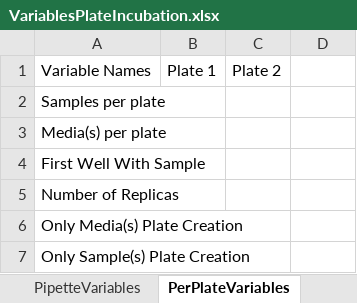
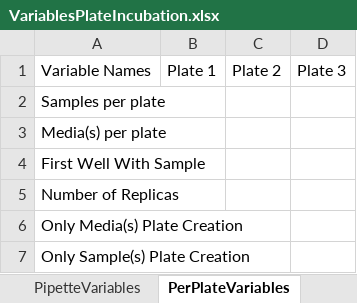
Before and after one commit to BiocomputationLab/LAPrepository, an Excel workbook: LAPEntries/LAP-CellMediaInoculation-OT2-2.0.0/VariablesPlateIncubation.xlsx, sheet PerPlateVariables, drawn as a sheet; values as stored, in another font and other column widths than the file's, no borders; table styles not drawn; the diff names each change by its address in the sheet, - before the commit and + after, or states it on an @@ line.

```diff
--- a/LAPEntries/LAP-CellMediaInoculation-OT2-2.0.0/VariablesPlateIncubation.xlsx (sheet PerPlateVariables)
+++ b/LAPEntries/LAP-CellMediaInoculation-OT2-2.0.0/VariablesPlateIncubation.xlsx (sheet PerPlateVariables)
-D1: (empty)
+D1: Plate 3
```
Also changed, not shown: 1 other file.
